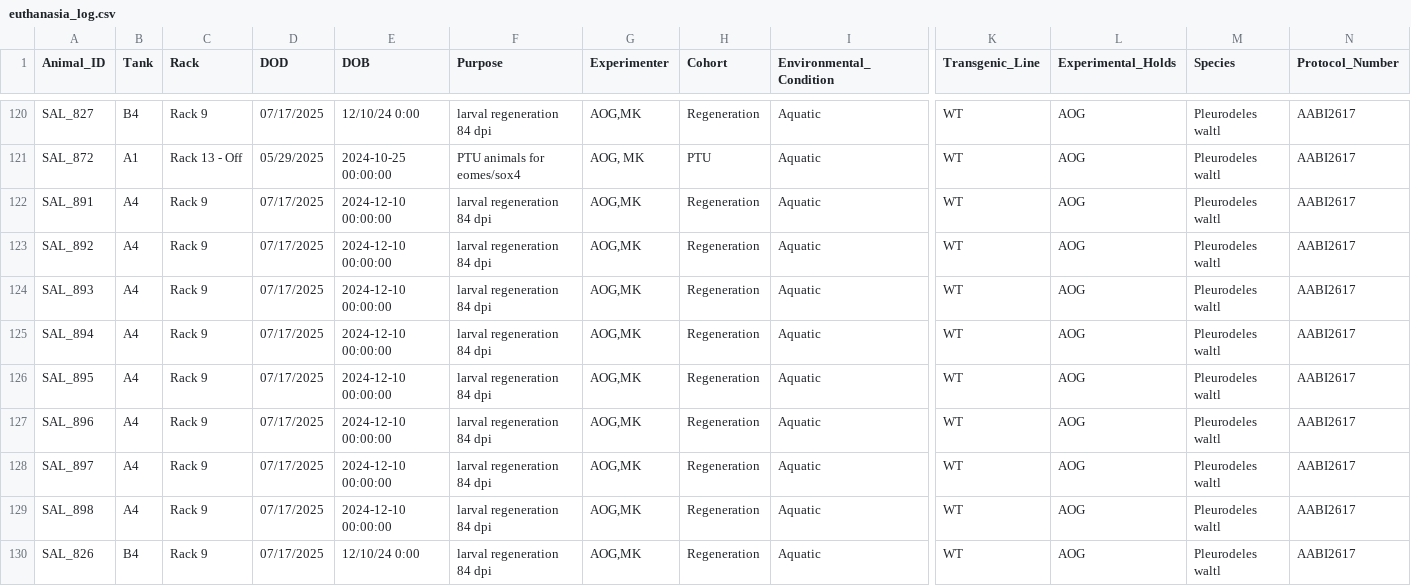
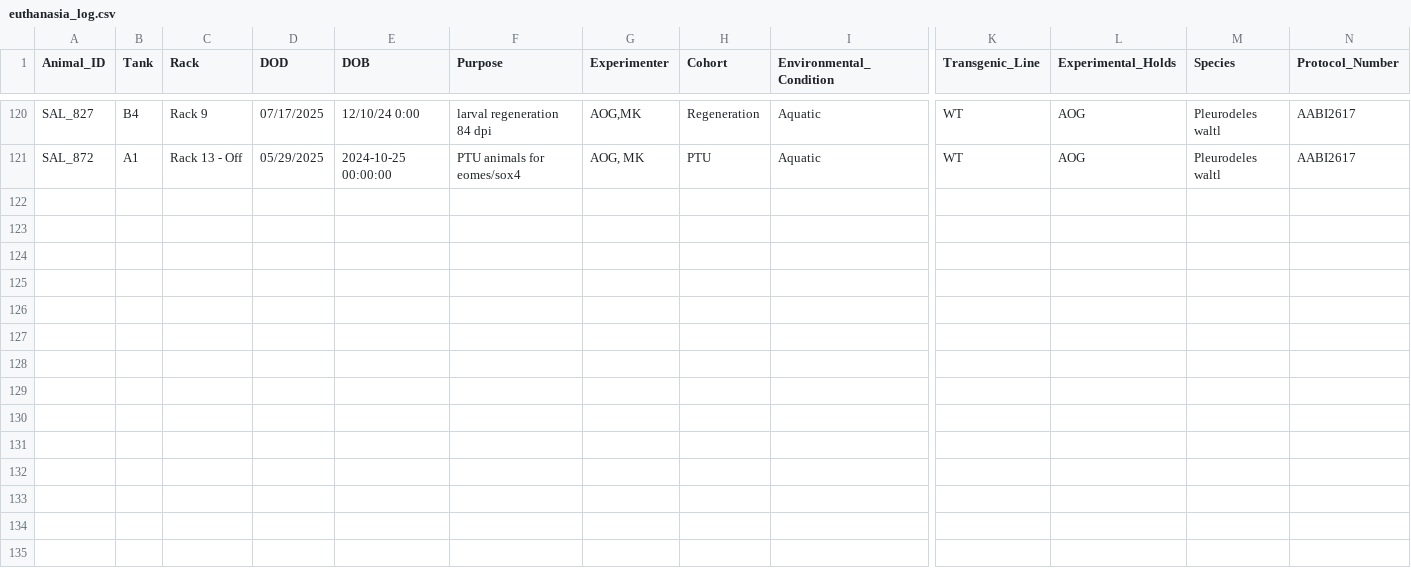
Before and after one commit to jamiewoych/pleuro-parser, a CSV file: euthanasia_log.csv, drawn as a sheet; only a part is shown, gaps mark what is left out; rows hold the shown columns only; the diff names each change by its address in the sheet, - before the commit and + after, or states it on an @@ line.

```diff
--- a/euthanasia_log.csv
+++ b/euthanasia_log.csv
-row 122: SAL_891 | A4 | Rack 9 | 07/17/2025 | 2024-12-10 00:00:00 | larval regeneration 84 dpi | AOG,MK | Regeneration | Aquatic | WT | AOG | Pleurodeles waltl | AABI2617
-row 123: SAL_892 | A4 | Rack 9 | 07/17/2025 | 2024-12-10 00:00:00 | larval regeneration 84 dpi | AOG,MK | Regeneration | Aquatic | WT | AOG | Pleurodeles waltl | AABI2617
-row 124: SAL_893 | A4 | Rack 9 | 07/17/2025 | 2024-12-10 00:00:00 | larval regeneration 84 dpi | AOG,MK | Regeneration | Aquatic | WT | AOG | Pleurodeles waltl | AABI2617
-row 125: SAL_894 | A4 | Rack 9 | 07/17/2025 | 2024-12-10 00:00:00 | larval regeneration 84 dpi | AOG,MK | Regeneration | Aquatic | WT | AOG | Pleurodeles waltl | AABI2617
-row 126: SAL_895 | A4 | Rack 9 | 07/17/2025 | 2024-12-10 00:00:00 | larval regeneration 84 dpi | AOG,MK | Regeneration | Aquatic | WT | AOG | Pleurodeles waltl | AABI2617
-row 127: SAL_896 | A4 | Rack 9 | 07/17/2025 | 2024-12-10 00:00:00 | larval regeneration 84 dpi | AOG,MK | Regeneration | Aquatic | WT | AOG | Pleurodeles waltl | AABI2617
-row 128: SAL_897 | A4 | Rack 9 | 07/17/2025 | 2024-12-10 00:00:00 | larval regeneration 84 dpi | AOG,MK | Regeneration | Aquatic | WT | AOG | Pleurodeles waltl | AABI2617
-row 129: SAL_898 | A4 | Rack 9 | 07/17/2025 | 2024-12-10 00:00:00 | larval regeneration 84 dpi | AOG,MK | Regeneration | Aquatic | WT | AOG | Pleurodeles waltl | AABI2617
-row 130: SAL_826 | B4 | Rack 9 | 07/17/2025 | 12/10/24 0:00 | larval regeneration 84 dpi | AOG,MK | Regeneration | Aquatic | WT | AOG | Pleurodeles waltl | AABI2617
```
Also changed, not shown: inventory_state.csv, 1 other file.
